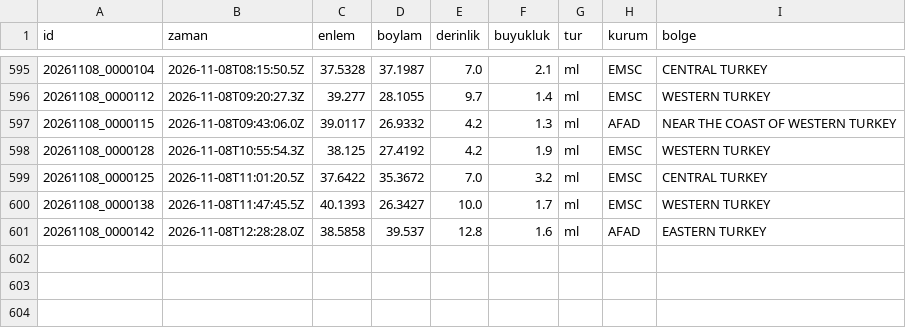
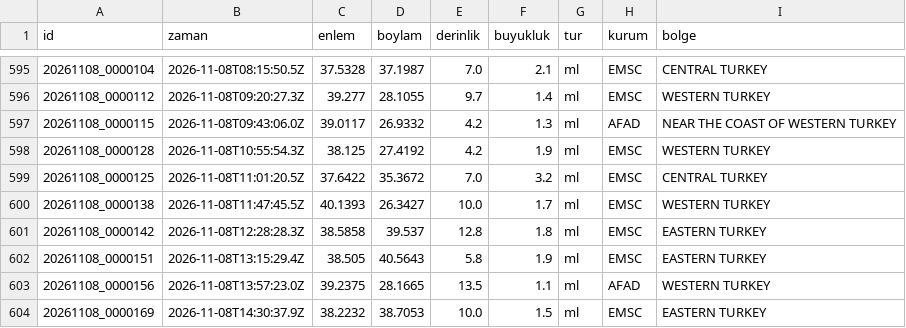
Before and after one commit to birtohum/turkiye-sallandi, a CSV file: veri/emsc/2026-11.csv, drawn as a sheet; only a part is shown, gaps mark what is left out.

```diff
--- a/veri/emsc/2026-11.csv
+++ b/veri/emsc/2026-11.csv
@@ -600,2 +600,5 @@ id,zaman,enlem,boylam,derinlik,buyukluk,tur,kurum,bolge
 20261108_0000138,2026-11-08T11:47:45.5Z,40.1393,26.3427,10.0,1.7,ml,EMSC,WESTERN TURKEY
-20261108_0000142,2026-11-08T12:28:28.0Z,38.5858,39.537,12.8,1.6,ml,AFAD,EASTERN TURKEY
+20261108_0000142,2026-11-08T12:28:28.3Z,38.5858,39.537,12.8,1.8,ml,EMSC,EASTERN TURKEY
+20261108_0000151,2026-11-08T13:15:29.4Z,38.505,40.5643,5.8,1.9,ml,EMSC,EASTERN TURKEY
+20261108_0000156,2026-11-08T13:57:23.0Z,39.2375,28.1665,13.5,1.1,ml,AFAD,WESTERN TURKEY
+20261108_0000169,2026-11-08T14:30:37.9Z,38.2232,38.7053,10.0,1.5,ml,EMSC,EASTERN TURKEY
```
Also changed, not shown: 3 other files.
